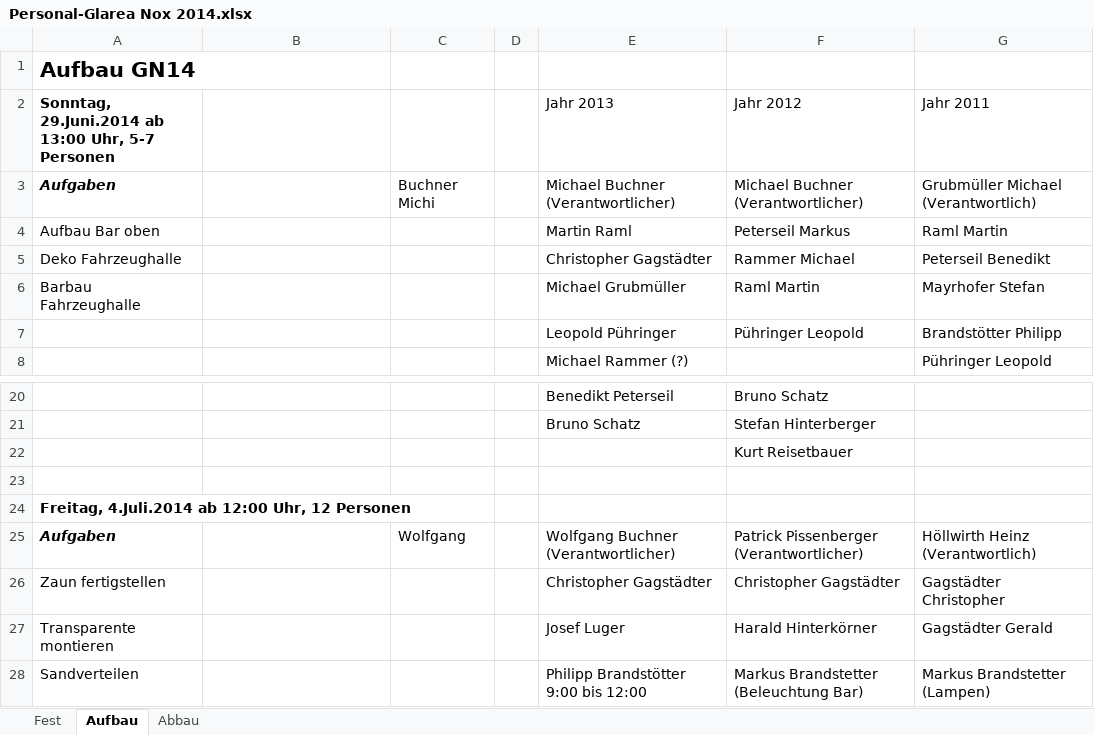
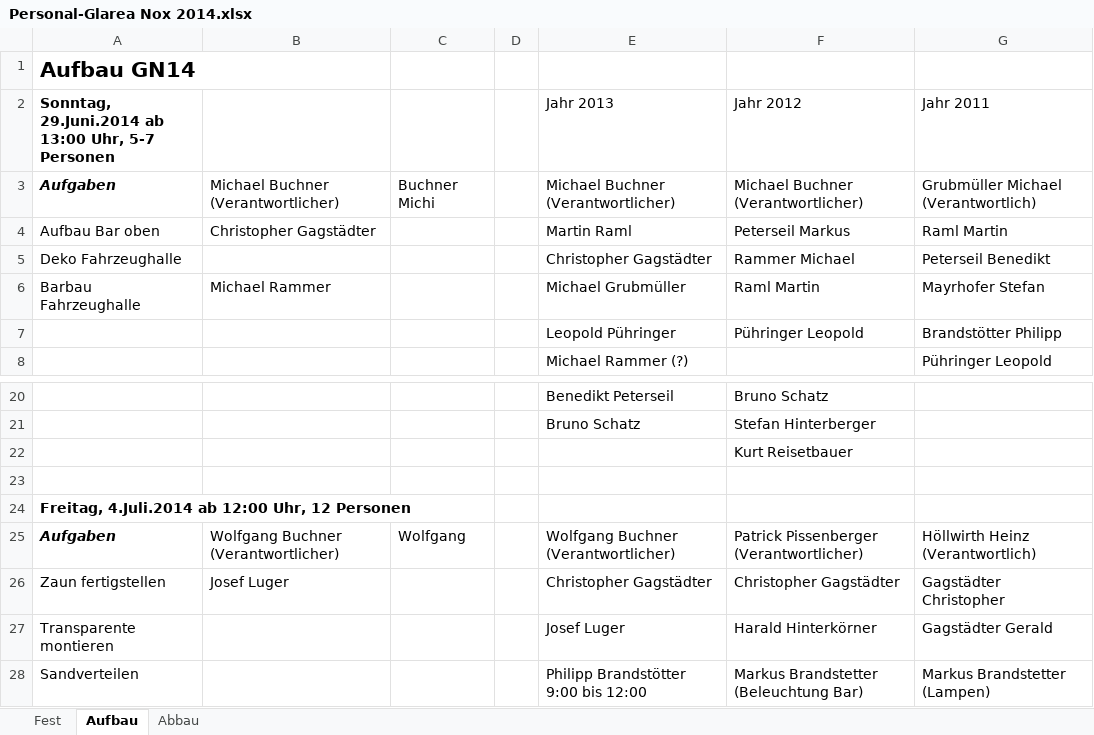
Before and after one commit to Balestrano/glarea-nox, an Excel workbook: 2014/Personal/Personal-Glarea Nox 2014.xlsx, sheet Aufbau, drawn as a sheet; only a part is shown, gaps mark what is left out; values as stored, in another font and other column widths than the file's, no borders; the diff names each change by its address in the sheet, - before the commit and + after, or states it on an @@ line.

```diff
--- a/2014/Personal/Personal-Glarea Nox 2014.xlsx (sheet Aufbau)
+++ b/2014/Personal/Personal-Glarea Nox 2014.xlsx (sheet Aufbau)
-B3: (empty)
+B3: Michael Buchner (Verantwortlicher)
-B4: (empty)
+B4: Christopher Gagstädter
-B6: (empty)
+B6: Michael Rammer
-B25: (empty)
+B25: Wolfgang Buchner (Verantwortlicher)
-B26: (empty)
+B26: Josef Luger
```
Also changed, not shown: sheet Fest, sheet Abbau, 2014/GN-Checkliste 2014.xlsx, 2014/Sponsoring/Liste der Sponsoren.xlsx.
